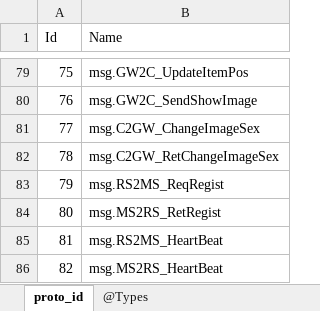
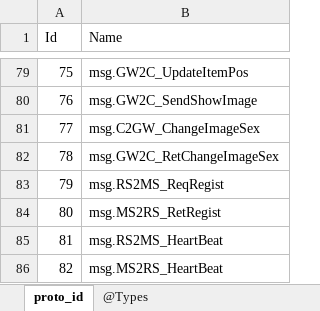
Before and after one commit to gaozhengshuang/texaspoker, an Excel workbook: docs/excel/proto_index.xlsx, sheet proto_id, drawn as a sheet; only a part is shown, gaps mark what is left out; values as stored, in another font and other column widths than the file's, no borders; the diff names each change by its address in the sheet, - before the commit and + after, or states it on an @@ line.

```diff
--- a/docs/excel/proto_index.xlsx (sheet proto_id)
+++ b/docs/excel/proto_index.xlsx (sheet proto_id)
-B82 (Name): msg.C2GW_RetChangeImageSex
+B82 (Name): msg.GW2C_RetChangeImageSex
```
Also changed, not shown: 5 other files.
